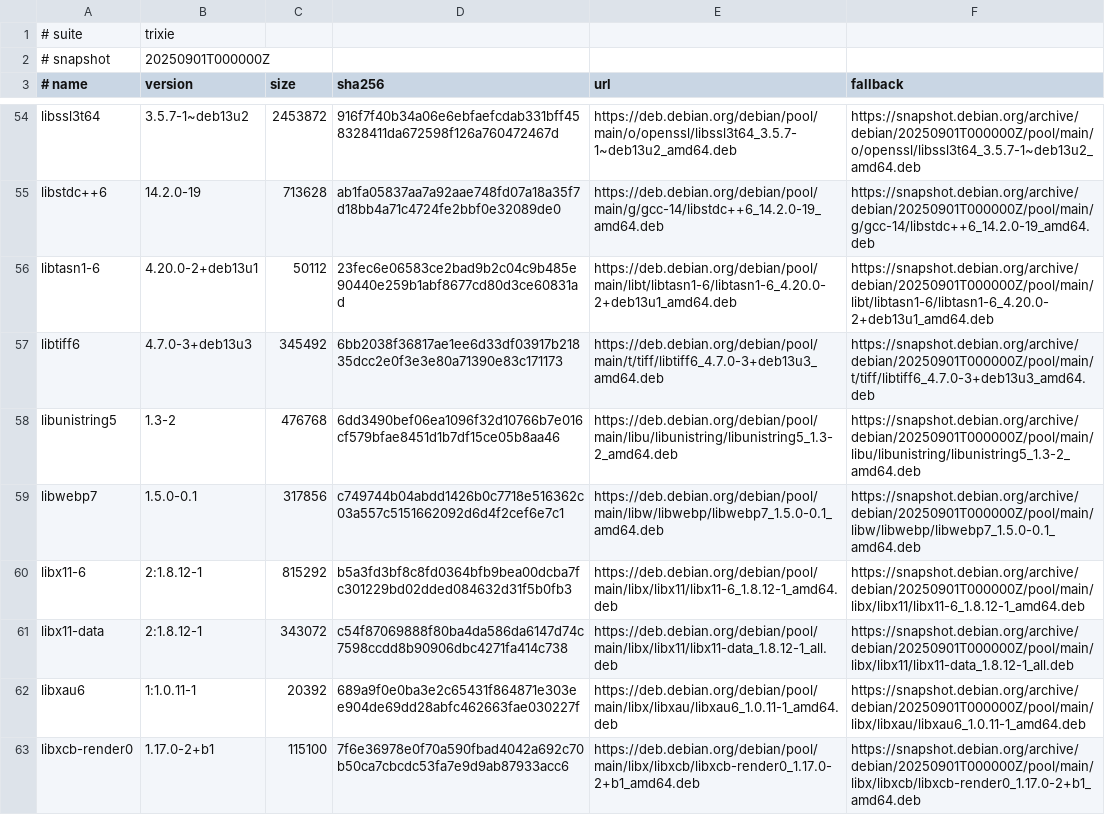
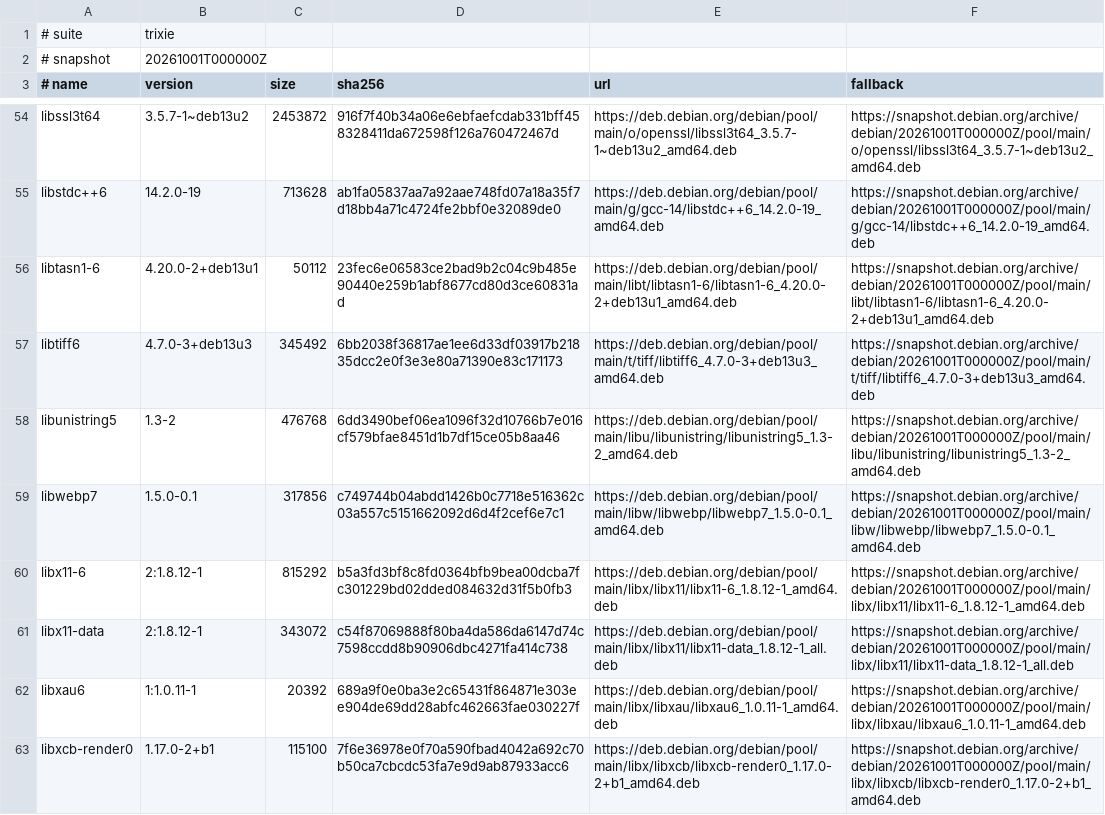
Before and after one commit to filmil/hdl-txhdl, a TSV file: third_party/poppler/trixie.lock.tsv, drawn as a sheet; only a part is shown, gaps mark what is left out; the diff covers the shown part only; the diff names each change by its address in the sheet, - before the commit and + after, or states it on an @@ line.

```diff
--- a/third_party/poppler/trixie.lock.tsv
+++ b/third_party/poppler/trixie.lock.tsv
-B2 (version): 20250901T000000Z
+B2 (version): 20261001T000000Z
-F54 (fallback): https://snapshot.debian.org/archive/debian/20250901T000000Z/pool/main/o/openssl/libssl3t64_3.5.7-1~deb13u2_amd64.deb
+F54 (fallback): https://snapshot.debian.org/archive/debian/20261001T000000Z/pool/main/o/openssl/libssl3t64_3.5.7-1~deb13u2_amd64.deb
-F55 (fallback): https://snapshot.debian.org/archive/debian/20250901T000000Z/pool/main/g/gcc-14/libstdc++6_14.2.0-19_amd64.deb
+F55 (fallback): https://snapshot.debian.org/archive/debian/20261001T000000Z/pool/main/g/gcc-14/libstdc++6_14.2.0-19_amd64.deb
-F56 (fallback): https://snapshot.debian.org/archive/debian/20250901T000000Z/pool/main/libt/libtasn1-6/libtasn1-6_4.20.0-2+deb13u1_amd64.deb
+F56 (fallback): https://snapshot.debian.org/archive/debian/20261001T000000Z/pool/main/libt/libtasn1-6/libtasn1-6_4.20.0-2+deb13u1_amd64.deb
-F57 (fallback): https://snapshot.debian.org/archive/debian/20250901T000000Z/pool/main/t/tiff/libtiff6_4.7.0-3+deb13u3_amd64.deb
+F57 (fallback): https://snapshot.debian.org/archive/debian/20261001T000000Z/pool/main/t/tiff/libtiff6_4.7.0-3+deb13u3_amd64.deb
-F58 (fallback): https://snapshot.debian.org/archive/debian/20250901T000000Z/pool/main/libu/libunistring/libunistring5_1.3-2_amd64.deb
+F58 (fallback): https://snapshot.debian.org/archive/debian/20261001T000000Z/pool/main/libu/libunistring/libunistring5_1.3-2_amd64.deb
-F59 (fallback): https://snapshot.debian.org/archive/debian/20250901T000000Z/pool/main/libw/libwebp/libwebp7_1.5.0-0.1_amd64.deb
+F59 (fallback): https://snapshot.debian.org/archive/debian/20261001T000000Z/pool/main/libw/libwebp/libwebp7_1.5.0-0.1_amd64.deb
-F60 (fallback): https://snapshot.debian.org/archive/debian/20250901T000000Z/pool/main/libx/libx11/libx11-6_1.8.12-1_amd64.deb
+F60 (fallback): https://snapshot.debian.org/archive/debian/20261001T000000Z/pool/main/libx/libx11/libx11-6_1.8.12-1_amd64.deb
-F61 (fallback): https://snapshot.debian.org/archive/debian/20250901T000000Z/pool/main/libx/libx11/libx11-data_1.8.12-1_all.deb
+F61 (fallback): https://snapshot.debian.org/archive/debian/20261001T000000Z/pool/main/libx/libx11/libx11-data_1.8.12-1_all.deb
-F62 (fallback): https://snapshot.debian.org/archive/debian/20250901T000000Z/pool/main/libx/libxau/libxau6_1.0.11-1_amd64.deb
+F62 (fallback): https://snapshot.debian.org/archive/debian/20261001T000000Z/pool/main/libx/libxau/libxau6_1.0.11-1_amd64.deb
-F63 (fallback): https://snapshot.debian.org/archive/debian/20250901T000000Z/pool/main/libx/libxcb/libxcb-render0_1.17.0-2+b1_amd64.deb
+F63 (fallback): https://snapshot.debian.org/archive/debian/20261001T000000Z/pool/main/libx/libxcb/libxcb-render0_1.17.0-2+b1_amd64.deb
```
Also changed, not shown: 59 edited cells elsewhere in this file.
